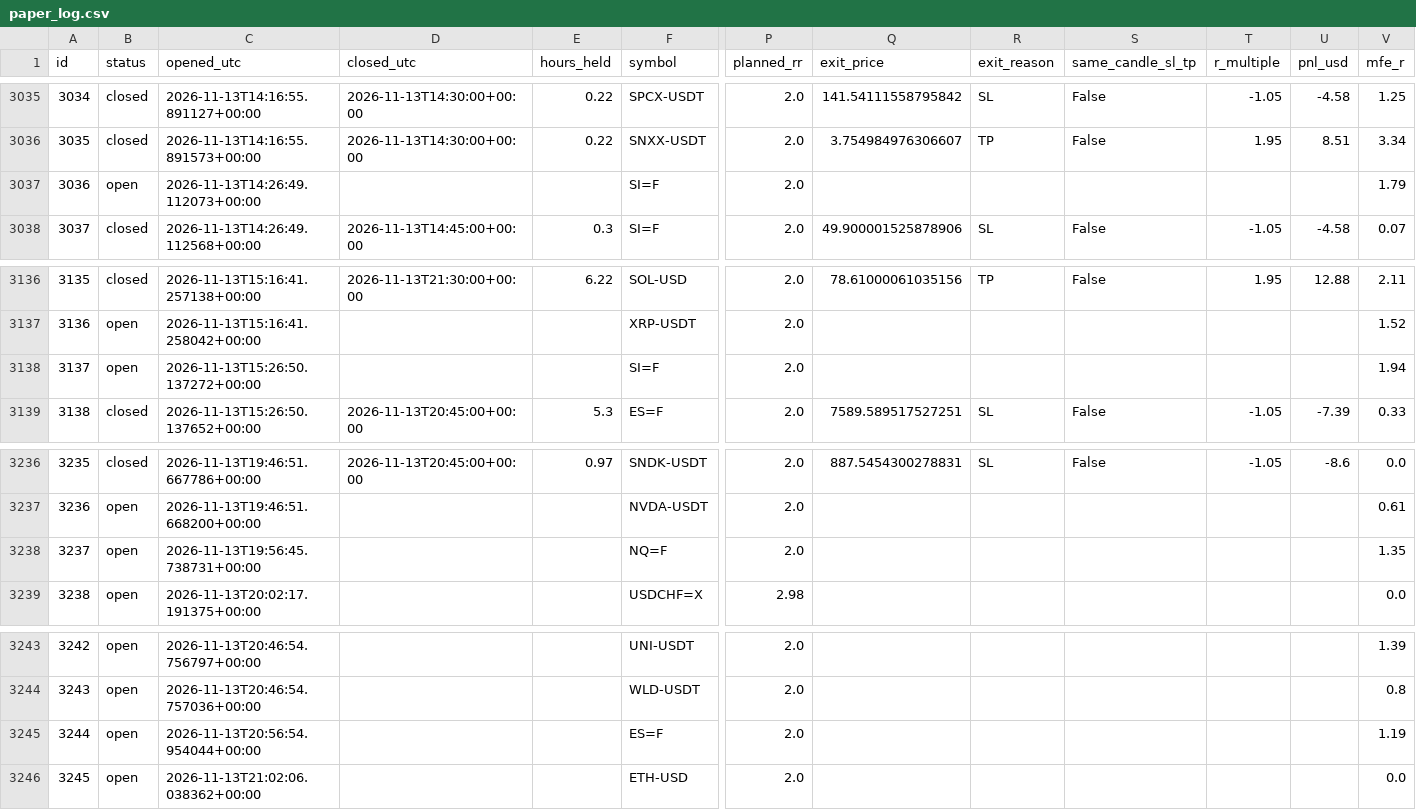
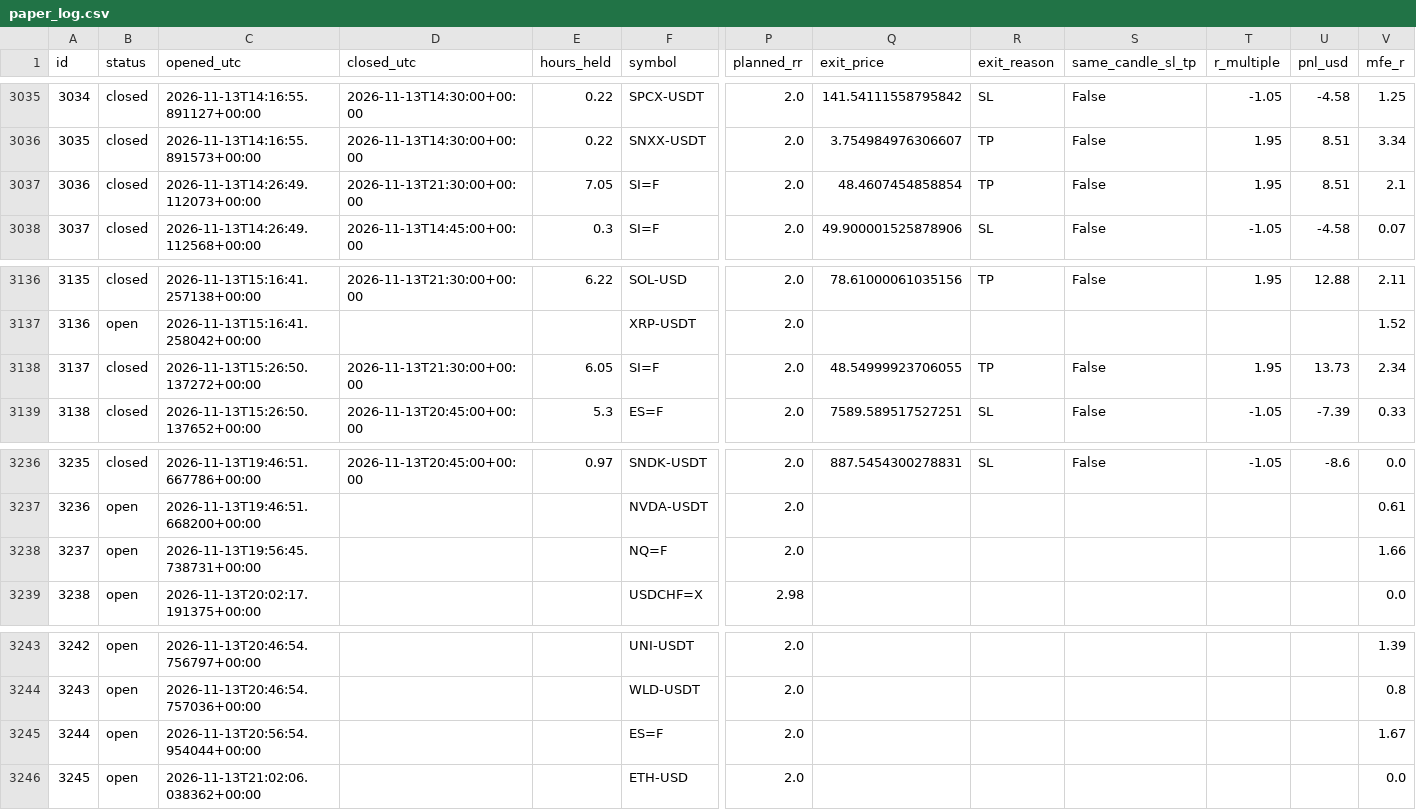
Before and after one commit to zeesshhhh/HHz, a CSV file: docs/paper_log.csv, drawn as a sheet; only a part is shown, gaps mark what is left out; the diff names each change by its address in the sheet, - before the commit and + after, or states it on an @@ line.

```diff
--- a/docs/paper_log.csv
+++ b/docs/paper_log.csv
-B3037 (status): open
+B3037 (status): closed
-D3037 (closed_utc): (empty)
+D3037 (closed_utc): 2026-11-13T21:30:00+00:00
-E3037 (hours_held): (empty)
+E3037 (hours_held): 7.05
-Q3037 (exit_price): (empty)
+Q3037 (exit_price): 48.4607454858854
-R3037 (exit_reason): (empty)
+R3037 (exit_reason): TP
-S3037 (same_candle_sl_tp): (empty)
+S3037 (same_candle_sl_tp): False
-T3037 (r_multiple): (empty)
+T3037 (r_multiple): 1.95
-U3037 (pnl_usd): (empty)
+U3037 (pnl_usd): 8.51
-V3037 (mfe_r): 1.79
+V3037 (mfe_r): 2.1
-B3138 (status): open
+B3138 (status): closed
-D3138 (closed_utc): (empty)
+D3138 (closed_utc): 2026-11-13T21:30:00+00:00
-E3138 (hours_held): (empty)
+E3138 (hours_held): 6.05
-Q3138 (exit_price): (empty)
+Q3138 (exit_price): 48.54999923706055
-R3138 (exit_reason): (empty)
+R3138 (exit_reason): TP
-S3138 (same_candle_sl_tp): (empty)
+S3138 (same_candle_sl_tp): False
-T3138 (r_multiple): (empty)
+T3138 (r_multiple): 1.95
-U3138 (pnl_usd): (empty)
+U3138 (pnl_usd): 13.73
-V3138 (mfe_r): 1.94
+V3138 (mfe_r): 2.34
-V3238 (mfe_r): 1.35
+V3238 (mfe_r): 1.66
-V3245 (mfe_r): 1.19
+V3245 (mfe_r): 1.67
```
Also changed, not shown: 2 other files.
